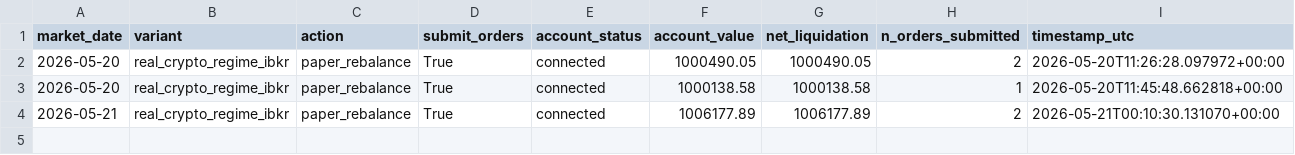
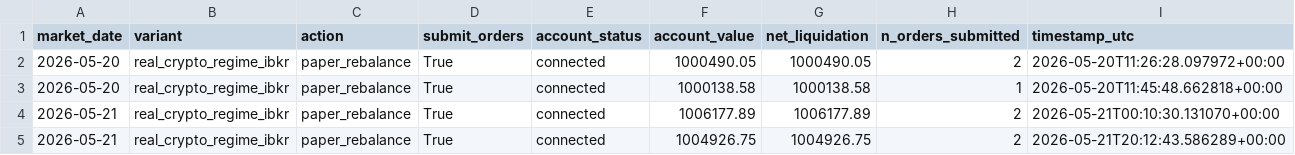
Before and after one commit to FinTechEntrepreneurldz/real_crypto_carry_ibkr, a CSV file: logs/decisions/decisions.csv, drawn as a sheet.

```diff
--- a/logs/decisions/decisions.csv
+++ b/logs/decisions/decisions.csv
@@ -4 +4,2 @@ market_date,variant,action,submit_orders,account_status,account_value,net_liquid
 2026-05-21,real_crypto_regime_ibkr,paper_rebalance,True,connected,1006177.89,1006177.89,2,2026-05-21T00:10:30.131070+00:00
+2026-05-21,real_crypto_regime_ibkr,paper_rebalance,True,connected,1004926.75,1004926.75,2,2026-05-21T20:12:43.586289+00:00
```
Also changed, not shown: logs/decisions/latest_decision.csv, logs/portfolio/portfolio.csv, 1 other file.
